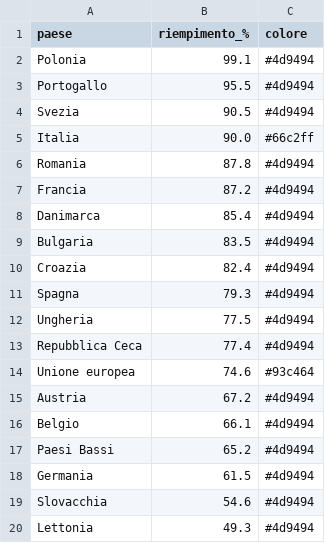
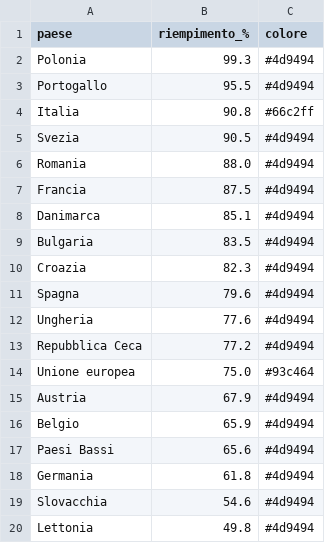
Before and after one commit to sanellia97-lab/stoccaggio-gas-ue, a CSV file: data.csv, drawn as a sheet.

```diff
--- a/data.csv
+++ b/data.csv
@@ -1,20 +1,20 @@
 paese,riempimento_%,colore
-Polonia,99.1,#4d9494
+Polonia,99.3,#4d9494
 Portogallo,95.5,#4d9494
+Italia,90.8,#66c2ff
 Svezia,90.5,#4d9494
-Italia,90.0,#66c2ff
-Romania,87.8,#4d9494
-Francia,87.2,#4d9494
-Danimarca,85.4,#4d9494
+Romania,88.0,#4d9494
+Francia,87.5,#4d9494
+Danimarca,85.1,#4d9494
 Bulgaria,83.5,#4d9494
-Croazia,82.4,#4d9494
-Spagna,79.3,#4d9494
-Ungheria,77.5,#4d9494
-Repubblica Ceca,77.4,#4d9494
-Unione europea,74.6,#93c464
-Austria,67.2,#4d9494
-Belgio,66.1,#4d9494
-Paesi Bassi,65.2,#4d9494
-Germania,61.5,#4d9494
+Croazia,82.3,#4d9494
+Spagna,79.6,#4d9494
+Ungheria,77.6,#4d9494
+Repubblica Ceca,77.2,#4d9494
+Unione europea,75.0,#93c464
+Austria,67.9,#4d9494
+Belgio,65.9,#4d9494
+Paesi Bassi,65.6,#4d9494
+Germania,61.8,#4d9494
 Slovacchia,54.6,#4d9494
-Lettonia,49.3,#4d9494
+Lettonia,49.8,#4d9494
```
Also changed, not shown: data_en.csv, 2 other files.
